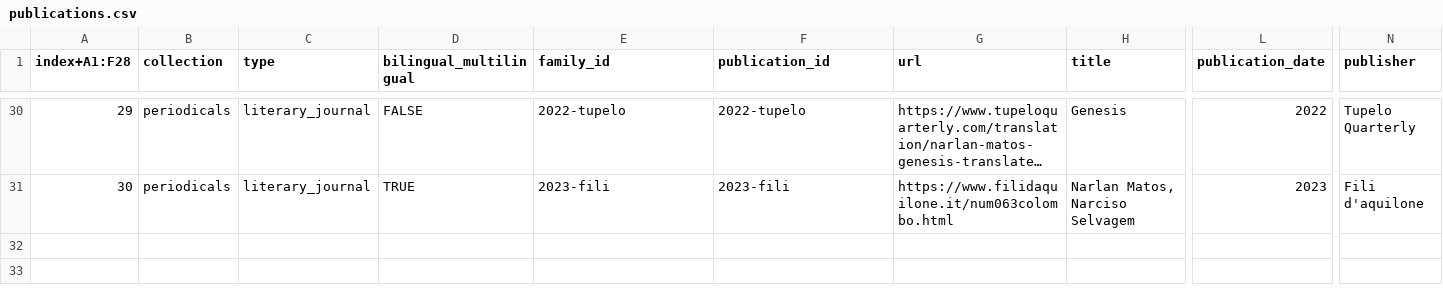
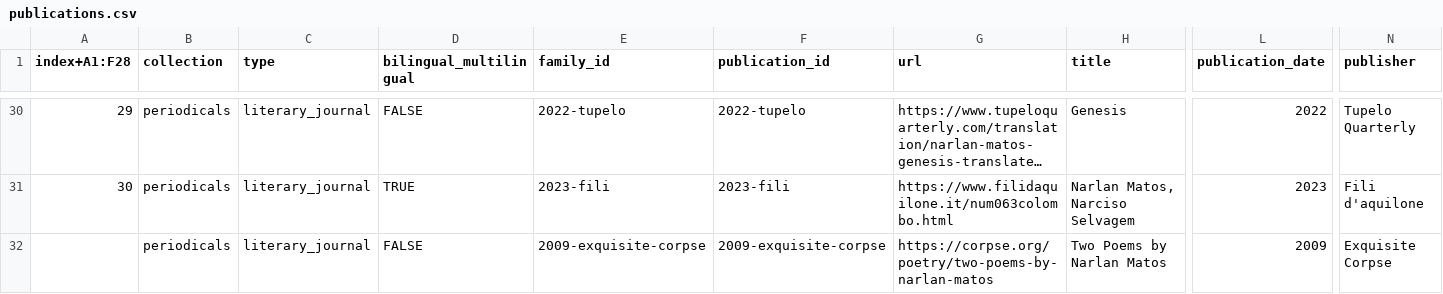
Before and after one commit to narlanmatos/narlanmatos.github.io, a CSV file: _data/publications.csv, drawn as a sheet; only a part is shown, gaps mark what is left out; long unchanged cells end in …; rows hold the shown columns only; the diff names each change by its address in the sheet, - before the commit and + after, or states it on an @@ line.

Commit message:
add exquisite corpse

```diff
--- a/_data/publications.csv
+++ b/_data/publications.csv
+row 32:  | periodicals | literary_journal | FALSE | 2009-exquisite-corpse | 2009-exquisite-corpse | https://corpse.org/poetry/two-poems-by-narlan-matos | Two Poems by Narlan Matos | 2009 | Exquisite Corpse
```
Also changed, not shown: 2 other files.
